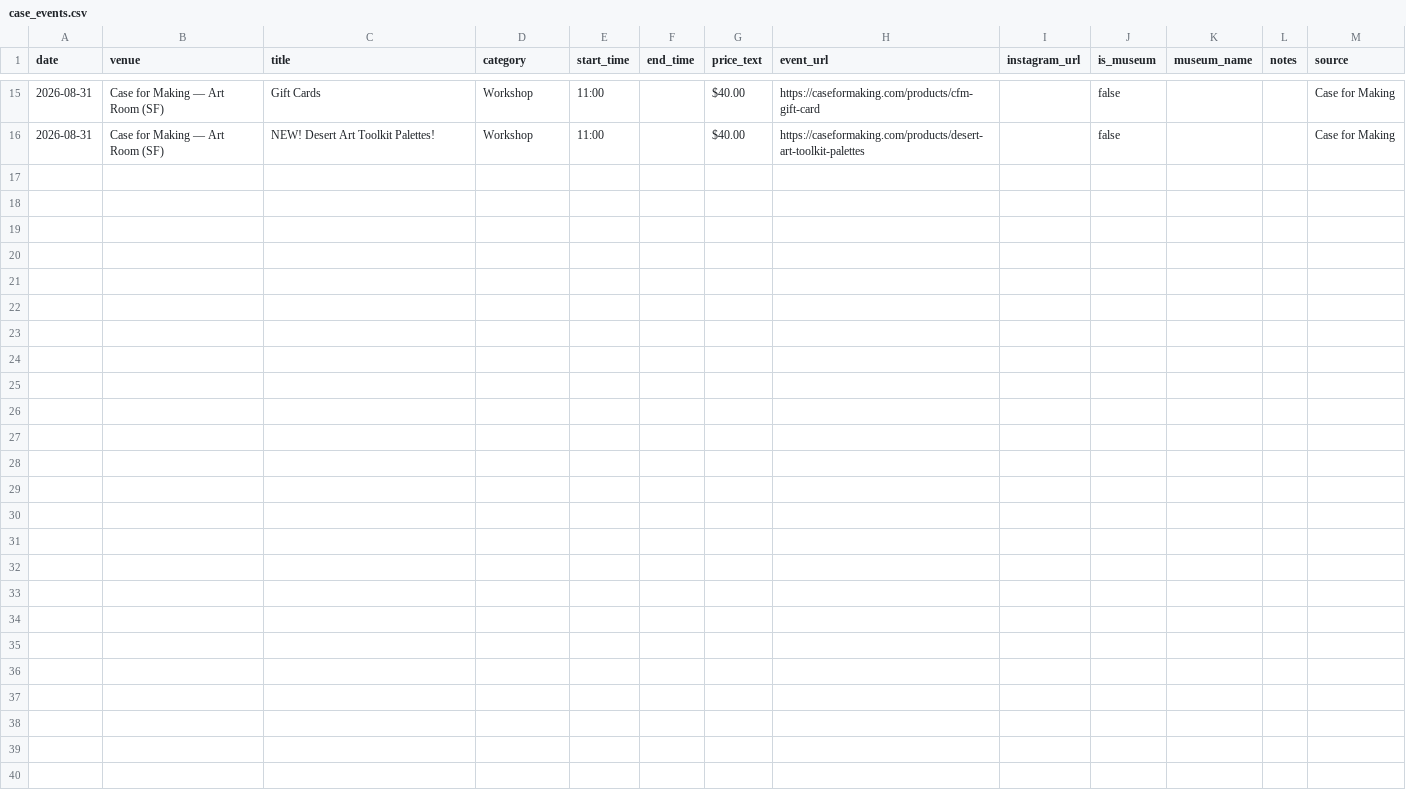
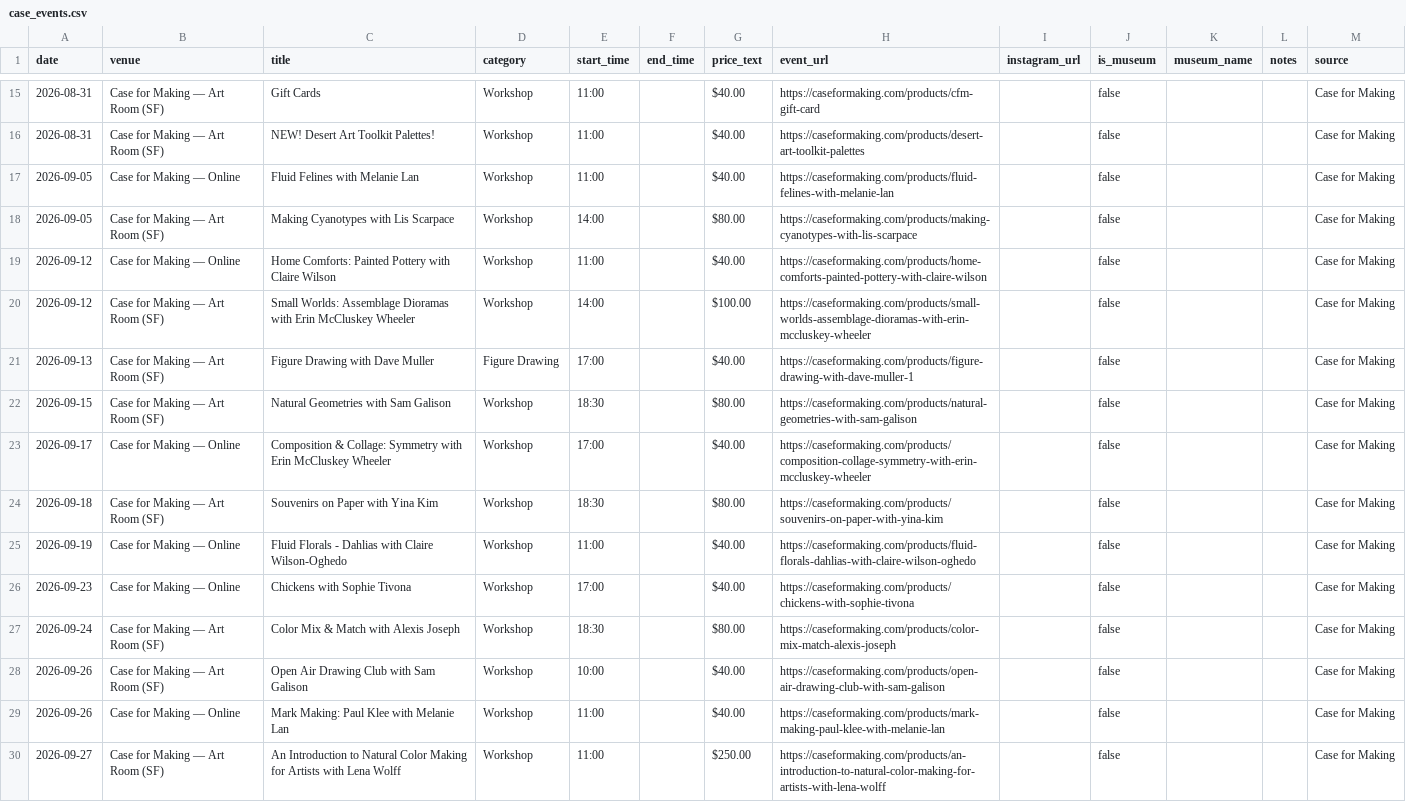
Before and after one commit to obstacleb/artlinks-data, a CSV file: case_events.csv, drawn as a sheet; only a part is shown, gaps mark what is left out.

Commit message:
Update Case for Making events CSV

```diff
--- a/case_events.csv
+++ b/case_events.csv
@@ -16 +16,15 @@ date,venue,title,category,start_time,end_time,price_text,event_url,instagram_url
 2026-08-31,Case for Making — Art Room (SF),NEW! Desert Art Toolkit Palettes!,Workshop,11:00,,$40.00,https://caseformaking.com/products/desert-art-toolkit-palettes,,false,,,Case for Making
+2026-09-05,Case for Making — Online,Fluid Felines with Melanie Lan,Workshop,11:00,,$40.00,https://caseformaking.com/products/fluid-felines-with-melanie-lan,,false,,,Case for Making
+2026-09-05,Case for Making — Art Room (SF),Making Cyanotypes with Lis Scarpace,Workshop,14:00,,$80.00,https://caseformaking.com/products/making-cyanotypes-with-lis-scarpace,,false,,,Case for Making
+2026-09-12,Case for Making — Online,Home Comforts: Painted Pottery with Claire Wilson,Workshop,11:00,,$40.00,https://caseformaking.com/products/home-comforts-painted-pottery-with-claire-wilson,,false,,,Case for Making
+2026-09-12,Case for Making — Art Room (SF),Small Worlds: Assemblage Dioramas with Erin McCluskey Wheeler,Workshop,14:00,,$100.00,https://caseformaking.com/products/small-worlds-assemblage-dioramas-with-erin-mccluskey-wheeler,,false,,,Case for Making
+2026-09-13,Case for Making — Art Room (SF),Figure Drawing with Dave Muller,Figure Drawing,17:00,,$40.00,https://caseformaking.com/products/figure-drawing-with-dave-muller-1,,false,,,Case for Making
+2026-09-15,Case for Making — Art Room (SF),Natural Geometries with Sam Galison,Workshop,18:30,,$80.00,https://caseformaking.com/products/natural-geometries-with-sam-galison,,false,,,Case for Making
+2026-09-17,Case for Making — Online,Composition & Collage: Symmetry with Erin McCluskey Wheeler,Workshop,17:00,,$40.00,https://caseformaking.com/products/composition-collage-symmetry-with-erin-mccluskey-wheeler,,false,,,Case for Making
+2026-09-18,Case for Making — Art Room (SF),Souvenirs on Paper with Yina Kim,Workshop,18:30,,$80.00,https://caseformaking.com/products/souvenirs-on-paper-with-yina-kim,,false,,,Case for Making
+2026-09-19,Case for Making — Online,Fluid Florals - Dahlias with Claire Wilson-Oghedo,Workshop,11:00,,$40.00,https://caseformaking.com/products/fluid-florals-dahlias-with-claire-wilson-oghedo,,false,,,Case for Making
+2026-09-23,Case for Making — Online,Chickens with Sophie Tivona,Workshop,17:00,,$40.00,https://caseformaking.com/products/chickens-with-sophie-tivona,,false,,,Case for Making
+2026-09-24,Case for Making — Art Room (SF),Color Mix & Match with Alexis Joseph,Workshop,18:30,,$80.00,https://caseformaking.com/products/color-mix-match-alexis-joseph,,false,,,Case for Making
+2026-09-26,Case for Making — Art Room (SF),Open Air Drawing Club with Sam Galison,Workshop,10:00,,$40.00,https://caseformaking.com/products/open-air-drawing-club-with-sam-galison,,false,,,Case for Making
+2026-09-26,Case for Making — Online,Mark Making: Paul Klee with Melanie Lan,Workshop,11:00,,$40.00,https://caseformaking.com/products/mark-making-paul-klee-with-melanie-lan,,false,,,Case for Making
+2026-09-27,Case for Making — Art Room (SF),An Introduction to Natural Color Making for Artists with Lena Wolff,Workshop,11:00,,$250.00,https://caseformaking.com/products/an-introduction-to-natural-color-making-for-artists-with-lena-wolff,,false,,,Case for Making
```
